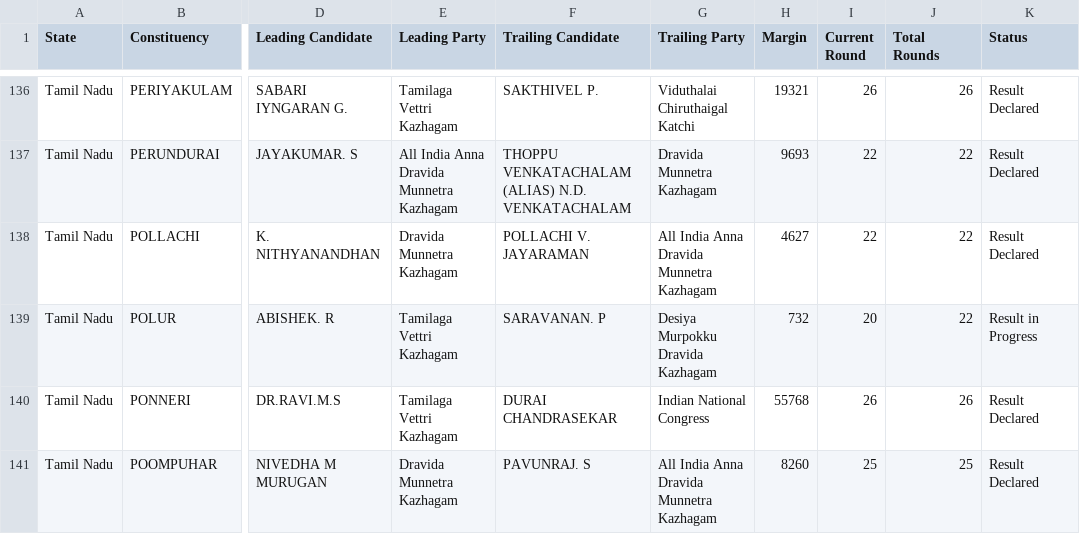
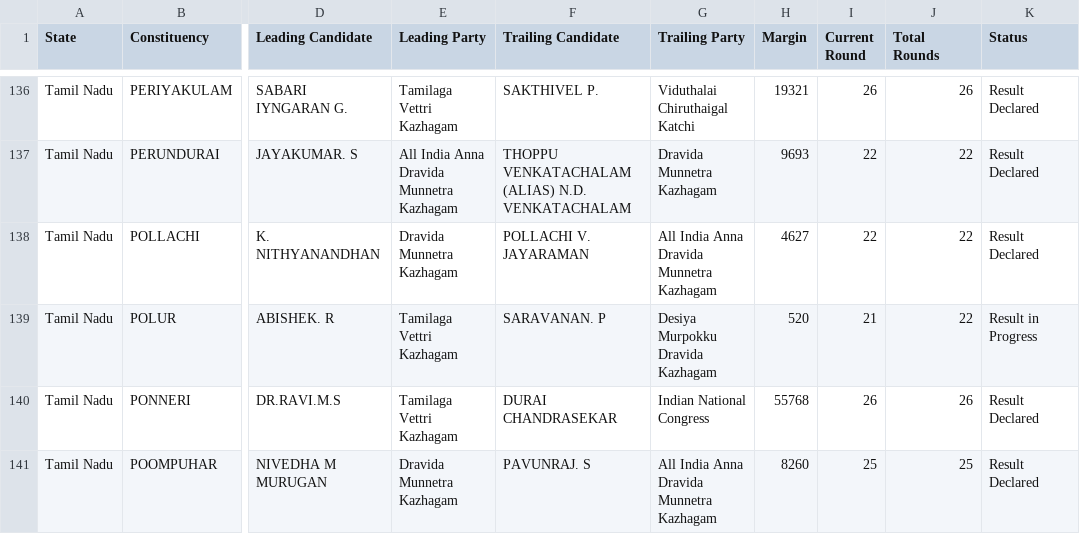
Before and after one commit to muthuishere/tnelection2026, a CSV file: results.csv, drawn as a sheet; only a part is shown, gaps mark what is left out; the diff names each change by its address in the sheet, - before the commit and + after, or states it on an @@ line.

Commit message:
auto: refresh results 2026-05-04T16:40Z

```diff
--- a/results.csv
+++ b/results.csv
-H139 (Margin): 732
+H139 (Margin): 520
-I139 (Current Round): 20
+I139 (Current Round): 21
```
Also changed, not shown: 1 other file.
